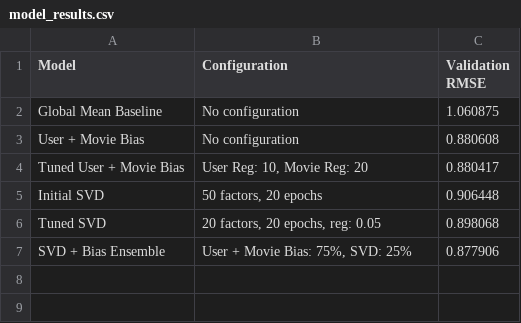
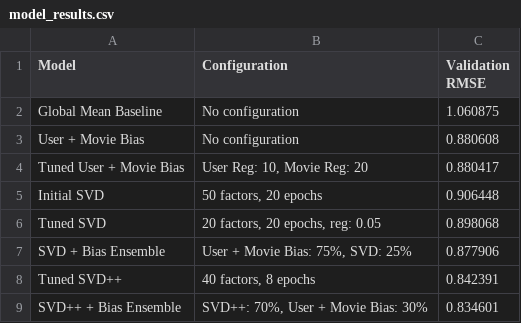
Before and after one commit to fabodeahmed/movie-recommendation-system, a CSV file: results/model_results.csv, drawn as a sheet; the diff names each change by its address in the sheet, - before the commit and + after, or states it on an @@ line.

Commit message:
Add new models and update validation RMSE results

```diff
--- a/results/model_results.csv
+++ b/results/model_results.csv
+row 8: Tuned SVD++ | 40 factors, 8 epochs | 0.842391
+row 9: SVD++ + Bias Ensemble | SVD++: 70%, User + Movie Bias: 30% | 0.834601
```
